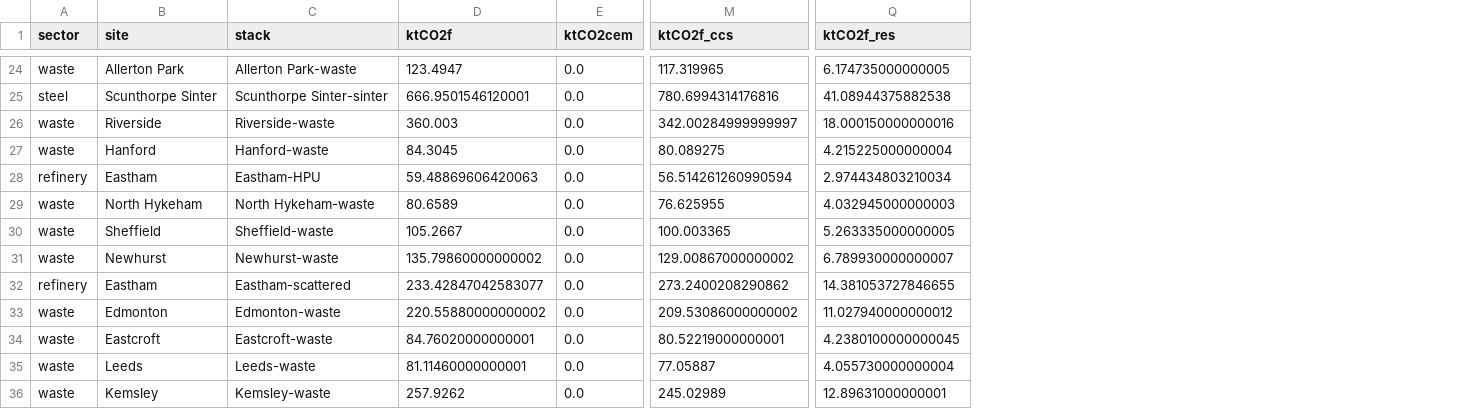
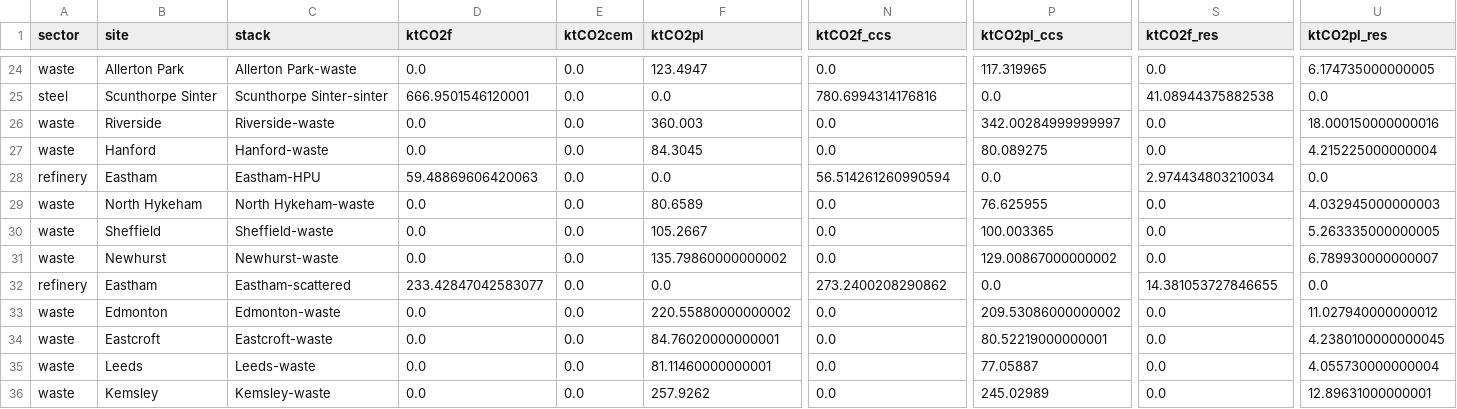
Before and after one commit to ostenst/CTBO-UK, a CSV file: results/macc.csv, drawn as a sheet; only a part is shown, gaps mark what is left out; addresses are those after the commit; the diff covers the shown part only; the diff names each change by its address in the sheet, - before the commit and + after, or states it on an @@ line.

```diff
--- a/results/macc.csv
+++ b/results/macc.csv
+column F (ktCO2pl), rows 24-36: 123.4947 | 0.0 | 360.003 | 84.3045 | 0.0 | 80.6589 | 105.2667 | 135.79860000000002 | 0.0 | 220.55880000000002 | 84.76020000000001 | 81.11460000000001 | 257.9262
+column P (ktCO2pl_ccs), rows 24-36: 117.319965 | 0.0 | 342.00284999999997 | 80.089275 | 0.0 | 76.625955 | 100.003365 | 129.00867000000002 | 0.0 | 209.53086000000002 | 80.52219000000001 | 77.05887 | 245.02989
+column U (ktCO2pl_res), rows 24-36: 6.174735000000005 | 0.0 | 18.000150000000016 | 4.215225000000004 | 0.0 | 4.032945000000003 | 5.263335000000005 | 6.789930000000007 | 0.0 | 11.027940000000012 | 4.2380100000000045 | 4.055730000000004 | 12.89631000000001
-D24 (ktCO2f): 123.4947
+D24 (ktCO2f): 0.0
-N24 (ktCO2f_ccs): 117.319965
+N24 (ktCO2f_ccs): 0.0
-S24 (ktCO2f_res): 6.174735000000005
+S24 (ktCO2f_res): 0.0
-D26 (ktCO2f): 360.003
+D26 (ktCO2f): 0.0
-N26 (ktCO2f_ccs): 342.00284999999997
+N26 (ktCO2f_ccs): 0.0
-S26 (ktCO2f_res): 18.000150000000016
+S26 (ktCO2f_res): 0.0
-D27 (ktCO2f): 84.3045
+D27 (ktCO2f): 0.0
-N27 (ktCO2f_ccs): 80.089275
+N27 (ktCO2f_ccs): 0.0
-S27 (ktCO2f_res): 4.215225000000004
+S27 (ktCO2f_res): 0.0
-D29 (ktCO2f): 80.6589
+D29 (ktCO2f): 0.0
-N29 (ktCO2f_ccs): 76.625955
+N29 (ktCO2f_ccs): 0.0
-S29 (ktCO2f_res): 4.032945000000003
+S29 (ktCO2f_res): 0.0
-D30 (ktCO2f): 105.2667
+D30 (ktCO2f): 0.0
-N30 (ktCO2f_ccs): 100.003365
+N30 (ktCO2f_ccs): 0.0
-S30 (ktCO2f_res): 5.263335000000005
+S30 (ktCO2f_res): 0.0
-D31 (ktCO2f): 135.79860000000002
+D31 (ktCO2f): 0.0
-N31 (ktCO2f_ccs): 129.00867000000002
+N31 (ktCO2f_ccs): 0.0
-S31 (ktCO2f_res): 6.789930000000007
+S31 (ktCO2f_res): 0.0
-D33 (ktCO2f): 220.55880000000002
+D33 (ktCO2f): 0.0
-N33 (ktCO2f_ccs): 209.53086000000002
+N33 (ktCO2f_ccs): 0.0
-S33 (ktCO2f_res): 11.027940000000012
+S33 (ktCO2f_res): 0.0
-D34 (ktCO2f): 84.76020000000001
+D34 (ktCO2f): 0.0
-N34 (ktCO2f_ccs): 80.52219000000001
+N34 (ktCO2f_ccs): 0.0
-S34 (ktCO2f_res): 4.2380100000000045
+S34 (ktCO2f_res): 0.0
-D35 (ktCO2f): 81.11460000000001
+D35 (ktCO2f): 0.0
-N35 (ktCO2f_ccs): 77.05887
+N35 (ktCO2f_ccs): 0.0
-S35 (ktCO2f_res): 4.055730000000004
+S35 (ktCO2f_res): 0.0
-D36 (ktCO2f): 257.9262
+D36 (ktCO2f): 0.0
-N36 (ktCO2f_ccs): 245.02989
+N36 (ktCO2f_ccs): 0.0
-S36 (ktCO2f_res): 12.89631000000001
+S36 (ktCO2f_res): 0.0
```
Also changed, not shown: 105 edited cells elsewhere in this file, 4 other files.
